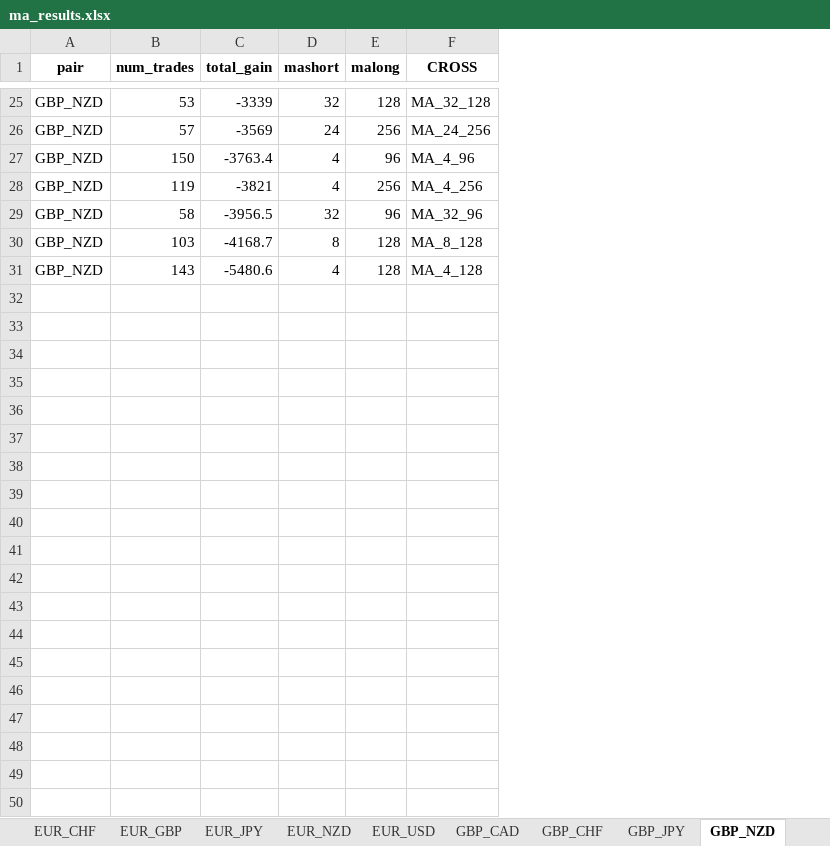
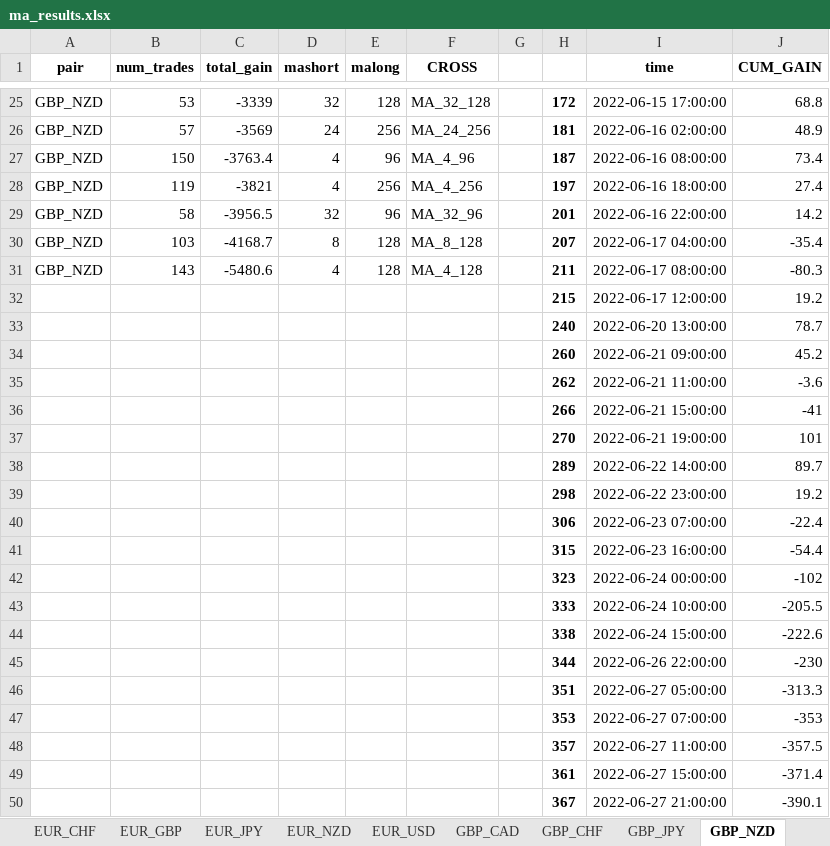
Before and after one commit to mathewqpmiller/Python-ForexTradingBot, an Excel workbook: ma_results.xlsx, sheet GBP_NZD, drawn as a sheet; only a part is shown, gaps mark what is left out; values as stored, in another font and other column widths than the file's, no borders; the diff covers the shown part only; the diff names each change by its address in the sheet, - before the commit and + after, or states it on an @@ line.

Commit message:
#29 - Python to Excel - Charting gains #2

```diff
--- a/ma_results.xlsx (sheet GBP_NZD)
+++ b/ma_results.xlsx (sheet GBP_NZD)
+column G, empty
+column H, rows 25-31: 172 | 181 | 187 | 197 | 201 | 207 | 211
+column I (time), rows 25-31: 2022-06-15 17:00:00 | 2022-06-16 02:00:00 | 2022-06-16 08:00:00 | 2022-06-16 18:00:00 | 2022-06-16 22:00:00 | 2022-06-17 04:00:00 | 2022-06-17 08:00:00
+column J (CUM_GAIN), rows 25-31: 68.8 | 48.9 | 73.4 | 27.4 | 14.2 | -35.4 | -80.3
+row 32:  |  |  |  |  |  |  | 215 | 2022-06-17 12:00:00 | 19.2
+row 33:  |  |  |  |  |  |  | 240 | 2022-06-20 13:00:00 | 78.7
+row 34:  |  |  |  |  |  |  | 260 | 2022-06-21 09:00:00 | 45.2
+row 35:  |  |  |  |  |  |  | 262 | 2022-06-21 11:00:00 | -3.6
+row 36:  |  |  |  |  |  |  | 266 | 2022-06-21 15:00:00 | -41
+row 37:  |  |  |  |  |  |  | 270 | 2022-06-21 19:00:00 | 101
+row 38:  |  |  |  |  |  |  | 289 | 2022-06-22 14:00:00 | 89.7
+row 39:  |  |  |  |  |  |  | 298 | 2022-06-22 23:00:00 | 19.2
+row 40:  |  |  |  |  |  |  | 306 | 2022-06-23 07:00:00 | -22.4
+row 41:  |  |  |  |  |  |  | 315 | 2022-06-23 16:00:00 | -54.4
+row 42:  |  |  |  |  |  |  | 323 | 2022-06-24 00:00:00 | -102
+row 43:  |  |  |  |  |  |  | 333 | 2022-06-24 10:00:00 | -205.5
+row 44:  |  |  |  |  |  |  | 338 | 2022-06-24 15:00:00 | -222.6
+row 45:  |  |  |  |  |  |  | 344 | 2022-06-26 22:00:00 | -230
+row 46:  |  |  |  |  |  |  | 351 | 2022-06-27 05:00:00 | -313.3
+row 47:  |  |  |  |  |  |  | 353 | 2022-06-27 07:00:00 | -353
+row 48:  |  |  |  |  |  |  | 357 | 2022-06-27 11:00:00 | -357.5
+row 49:  |  |  |  |  |  |  | 361 | 2022-06-27 15:00:00 | -371.4
+row 50:  |  |  |  |  |  |  | 367 | 2022-06-27 21:00:00 | -390.1
```
Also changed, not shown: 523 added rows elsewhere in this sheet, sheet CAD_JPY, sheet USD_JPY, sheet CHF_JPY, sheet EUR_JPY, sheet NZD_JPY, sheet GBP_JPY, 14 more sheets, 2 other files.
